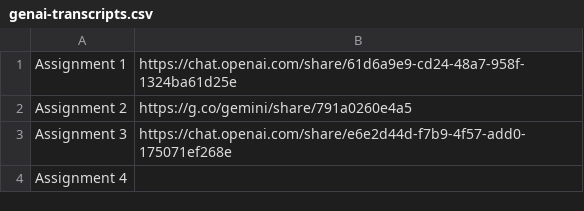
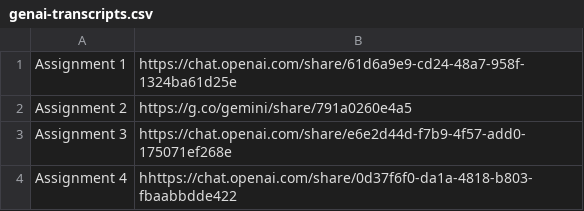
Before and after one commit to diya-parelkar/WE-Module3, a CSV file: Submissions/genai-transcripts.csv, drawn as a sheet.

```diff
--- a/Submissions/genai-transcripts.csv
+++ b/Submissions/genai-transcripts.csv
@@ -3,2 +3,2 @@ Assignment 2, https://g.co/gemini/share/791a0260e4a5
 Assignment 3, https://chat.openai.com/share/e6e2d44d-f7b9-4f57-add0-175071ef268e
-Assignment 4,
+Assignment 4, hhttps://chat.openai.com/share/0d37f6f0-da1a-4818-b803-fbaabbdde422
```
Also changed, not shown: Submissions/colab-links.csv, 1 other file.
